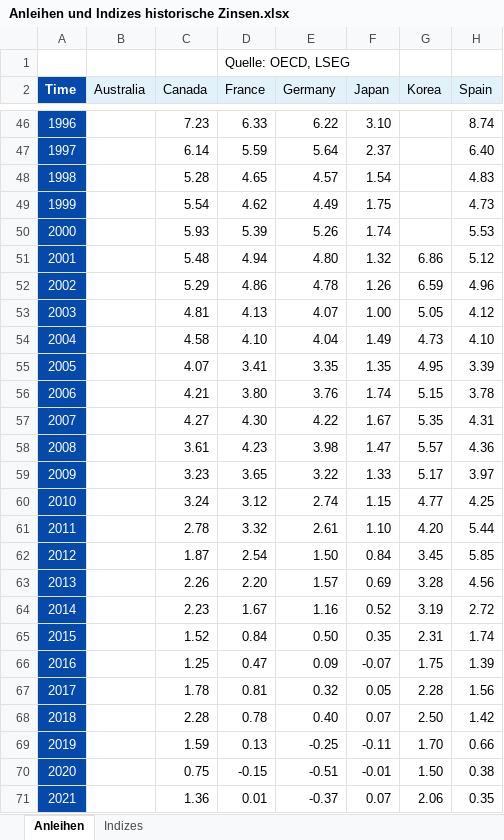
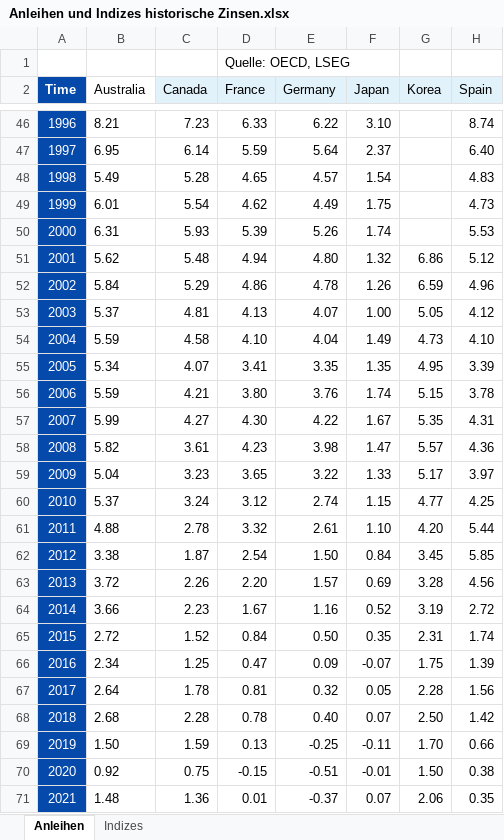
Before and after one commit to merekat/hb-passiv-income, an Excel workbook: data/Anleihen und Indizes historische Zinsen.xlsx, sheet Anleihen, drawn as a sheet; only a part is shown, gaps mark what is left out; values as stored, in another font and other column widths than the file's, no borders; the diff covers the shown part only; the diff names each change by its address in the sheet, - before the commit and + after, or states it on an @@ line.

```diff
--- a/data/Anleihen und Indizes historische Zinsen.xlsx (sheet Anleihen)
+++ b/data/Anleihen und Indizes historische Zinsen.xlsx (sheet Anleihen)
-B2 fill: #E2F2FB
+B2 fill: none
-B46 (Australia): (empty)
+B46 (Australia): 8.21
-B47 (Australia): (empty)
+B47 (Australia): 6.95
-B48 (Australia): (empty)
+B48 (Australia): 5.49
-B49 (Australia): (empty)
+B49 (Australia): 6.01
-B50 (Australia): (empty)
+B50 (Australia): 6.31
-B51 (Australia): (empty)
+B51 (Australia): 5.62
-B52 (Australia): (empty)
+B52 (Australia): 5.84
-B53 (Australia): (empty)
+B53 (Australia): 5.37
-B54 (Australia): (empty)
+B54 (Australia): 5.59
-B55 (Australia): (empty)
+B55 (Australia): 5.34
-B56 (Australia): (empty)
+B56 (Australia): 5.59
-B57 (Australia): (empty)
+B57 (Australia): 5.99
-B58 (Australia): (empty)
+B58 (Australia): 5.82
-B59 (Australia): (empty)
+B59 (Australia): 5.04
-B60 (Australia): (empty)
+B60 (Australia): 5.37
-B61 (Australia): (empty)
+B61 (Australia): 4.88
-B62 (Australia): (empty)
+B62 (Australia): 3.38
-B63 (Australia): (empty)
+B63 (Australia): 3.72
-B64 (Australia): (empty)
+B64 (Australia): 3.66
-B65 (Australia): (empty)
+B65 (Australia): 2.72
-B66 (Australia): (empty)
+B66 (Australia): 2.34
-B67 (Australia): (empty)
+B67 (Australia): 2.64
-B68 (Australia): (empty)
+B68 (Australia): 2.68
-B69 (Australia): (empty)
+B69 (Australia): 1.50
-B70 (Australia): (empty)
+B70 (Australia): 0.92
-B71 (Australia): (empty)
+B71 (Australia): 1.48
```
Also changed, not shown: 29 edited cells and cell formats elsewhere in this sheet, 5 other files.
